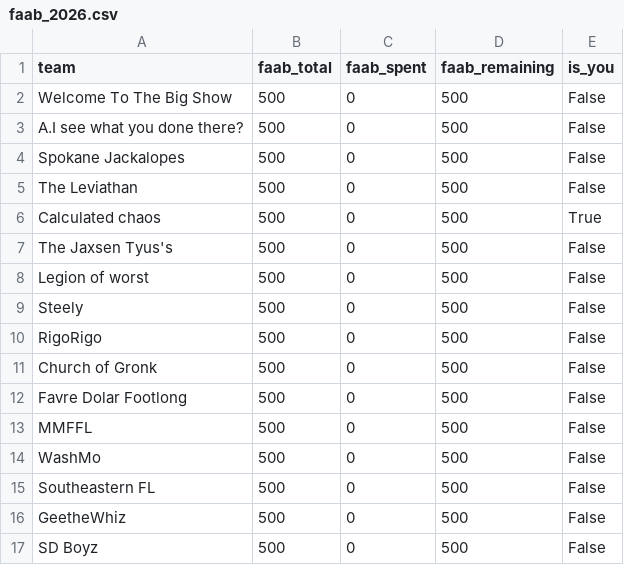
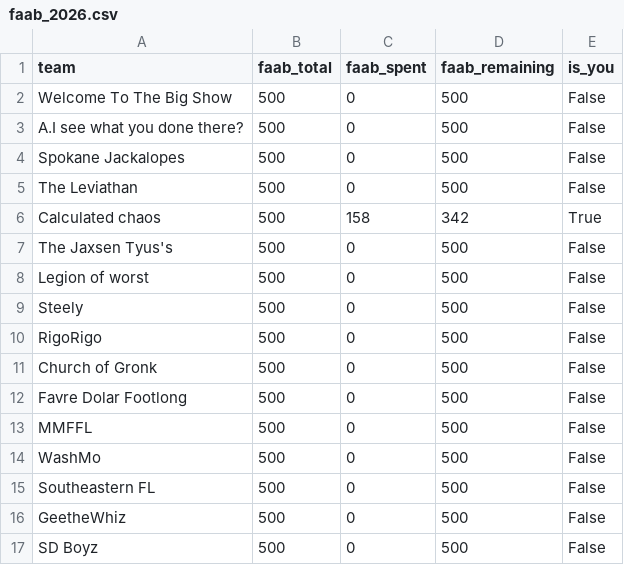
Before and after one commit to jsimone123189-cmd/Fantasy-football-auction, a CSV file: data/rivals/faab_2026.csv, drawn as a sheet.

```diff
--- a/data/rivals/faab_2026.csv
+++ b/data/rivals/faab_2026.csv
@@ -5,3 +5,3 @@ Spokane Jackalopes,500,0,500,False
 The Leviathan,500,0,500,False
-Calculated chaos,500,0,500,True
+Calculated chaos,500,158,342,True
 The Jaxsen Tyus's,500,0,500,False
```
Also changed, not shown: data/electric_blue/faab_2026.csv, data/top_teamz/faab_2026.csv.
